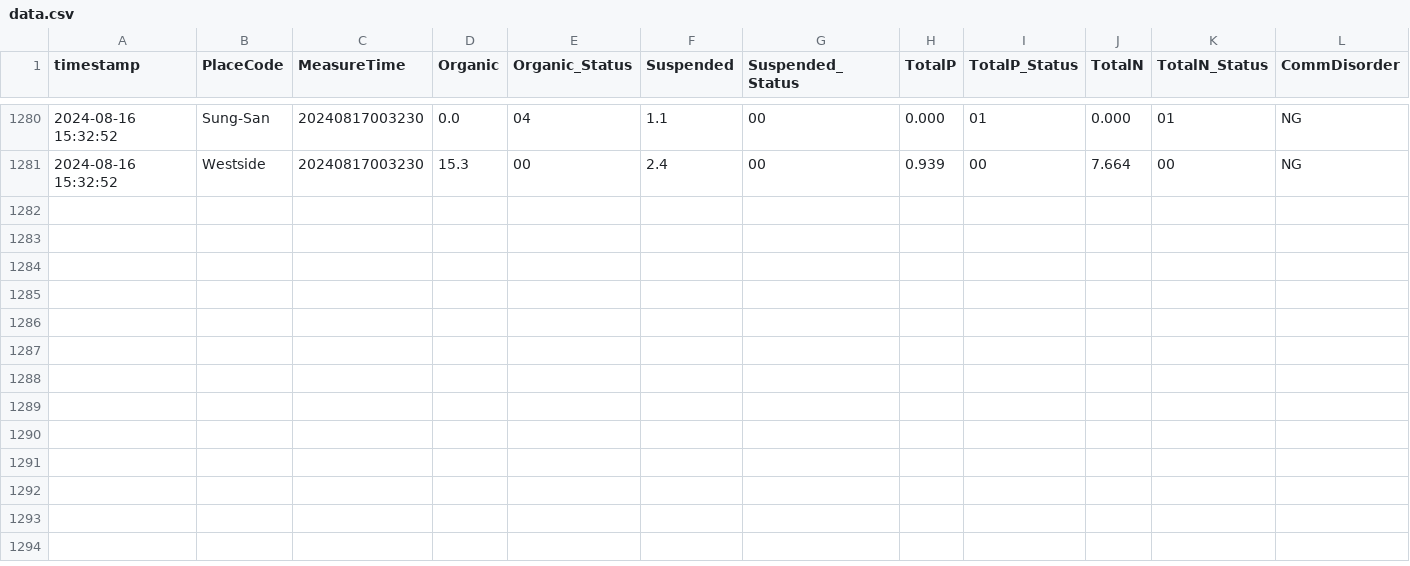
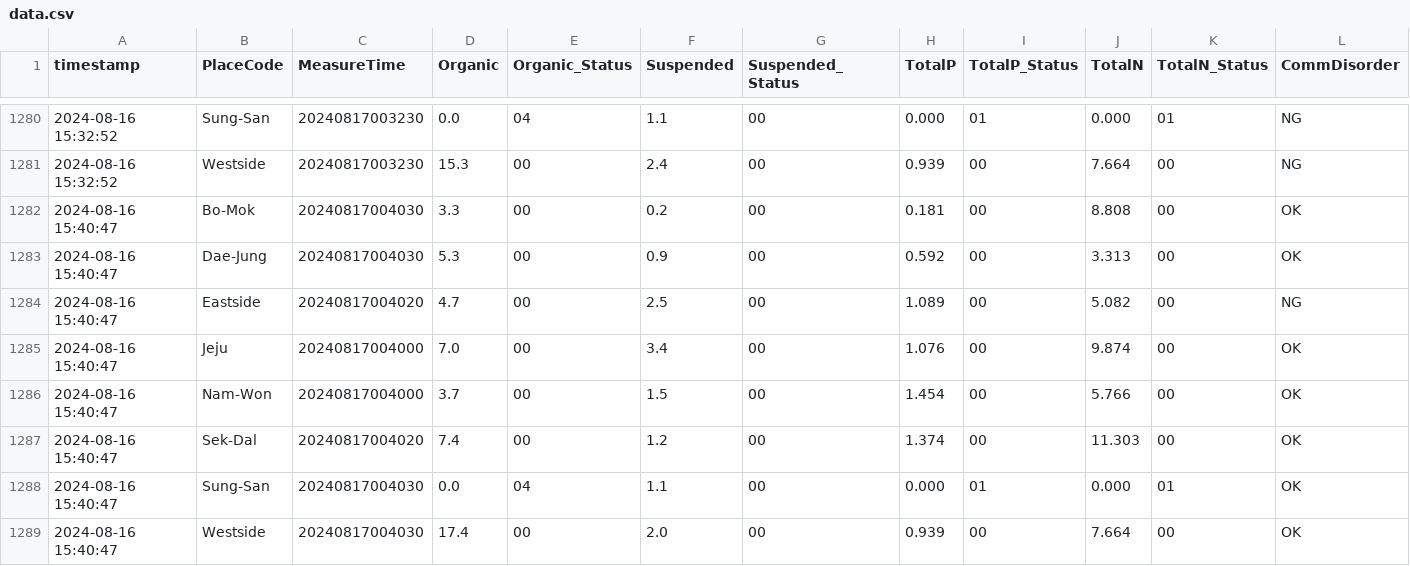
Before and after one commit to lynnjean/Jeju_Eco_Analysis, a CSV file: data.csv, drawn as a sheet; only a part is shown, gaps mark what is left out.

Commit message:
Add new data

```diff
--- a/data.csv
+++ b/data.csv
@@ -1281 +1281,9 @@ timestamp,PlaceCode,MeasureTime,Organic,Organic_Status,Suspended,Suspended_Statu
 2024-08-16 15:32:52,Westside,20240817003230,15.3,00,2.4,00,0.939,00,7.664,00,NG
+2024-08-16 15:40:47,Bo-Mok,20240817004030,3.3,00,0.2,00,0.181,00,8.808,00,OK
+2024-08-16 15:40:47,Dae-Jung,20240817004030,5.3,00,0.9,00,0.592,00,3.313,00,OK
+2024-08-16 15:40:47,Eastside,20240817004020,4.7,00,2.5,00,1.089,00,5.082,00,NG
+2024-08-16 15:40:47,Jeju,20240817004000,7.0,00,3.4,00,1.076,00,9.874,00,OK
+2024-08-16 15:40:47,Nam-Won,20240817004000,3.7,00,1.5,00,1.454,00,5.766,00,OK
+2024-08-16 15:40:47,Sek-Dal,20240817004020,7.4,00,1.2,00,1.374,00,11.303,00,OK
+2024-08-16 15:40:47,Sung-San,20240817004030,0.0,04,1.1,00,0.000,01,0.000,01,OK
+2024-08-16 15:40:47,Westside,20240817004030,17.4,00,2.0,00,0.939,00,7.664,00,OK
```
